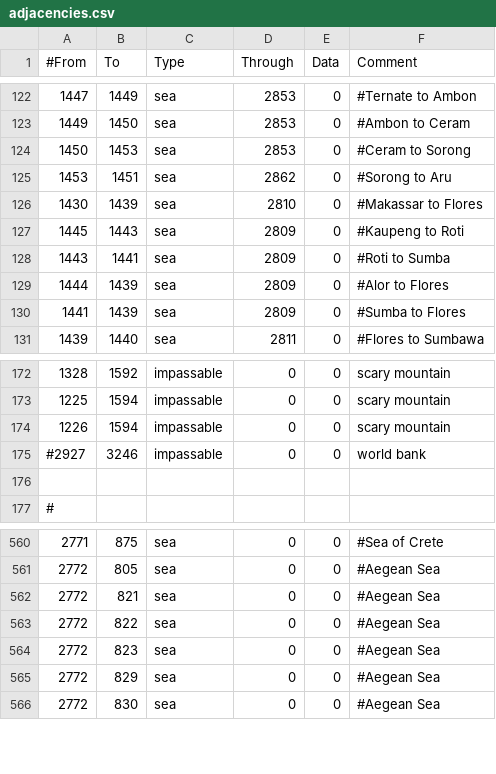
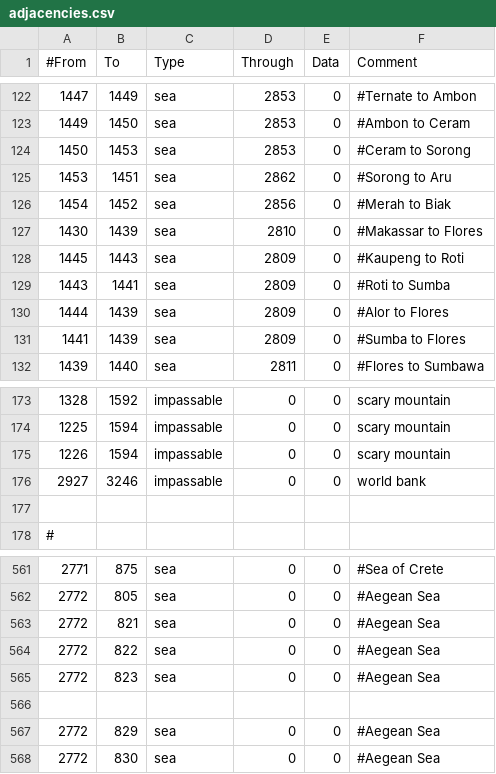
Before and after one commit to Mercury25426/MPVictoriaUniversalis-, a CSV file: map/adjacencies.csv, drawn as a sheet; only a part is shown, gaps mark what is left out.

```diff
--- a/map/adjacencies.csv
+++ b/map/adjacencies.csv
@@ -125,2 +125,3 @@
 1453;1451;sea;2862;0;#Sorong to Aru
+1454;1452;sea;2856;0;#Merah to Biak
 1430;1439;sea;2810;0;#Makassar to Flores
@@ -174,3 +175,3 @@
 1226;1594;impassable;0;0;scary mountain
-#2927;3246;impassable;0;0;world bank
+2927;3246;impassable;0;0;world bank
 
@@ -564,2 +565,3 @@
 2772;823;sea;0;0;#Aegean Sea
+
 2772;829;sea;0;0;#Aegean Sea
```
Also changed, not shown: localisation/000_Victoria Universalis.csv, localisation/newloc.csv, 37 other files.
